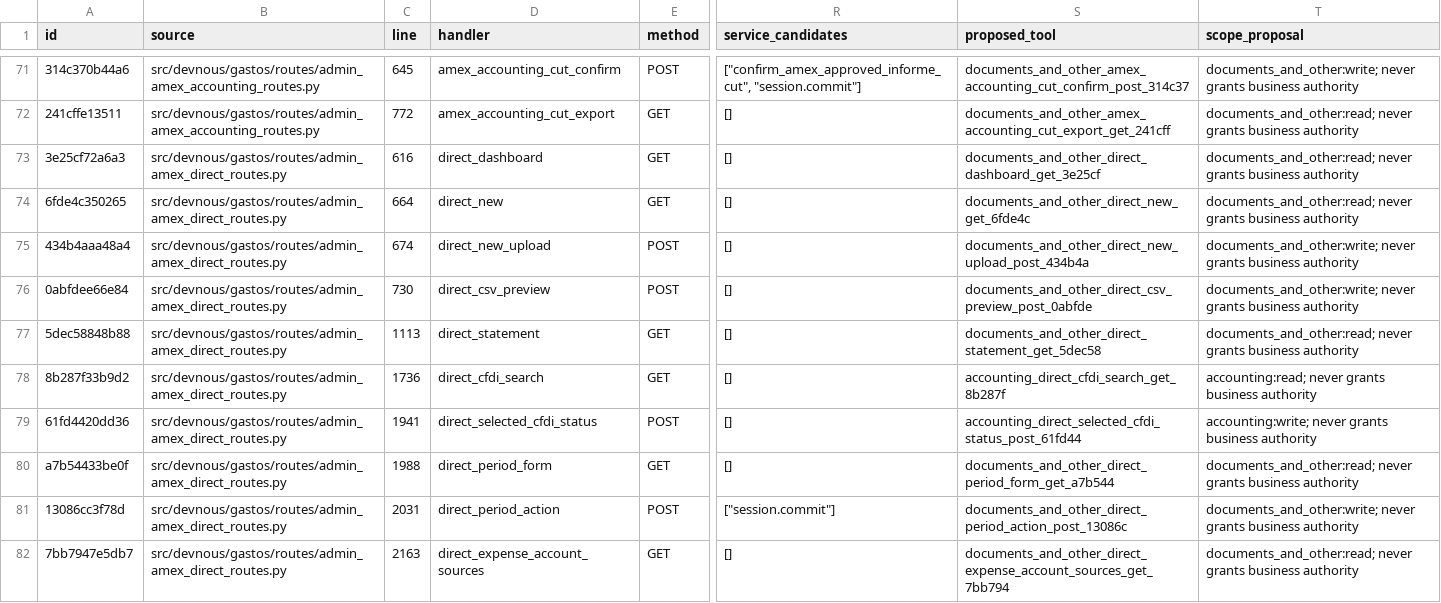
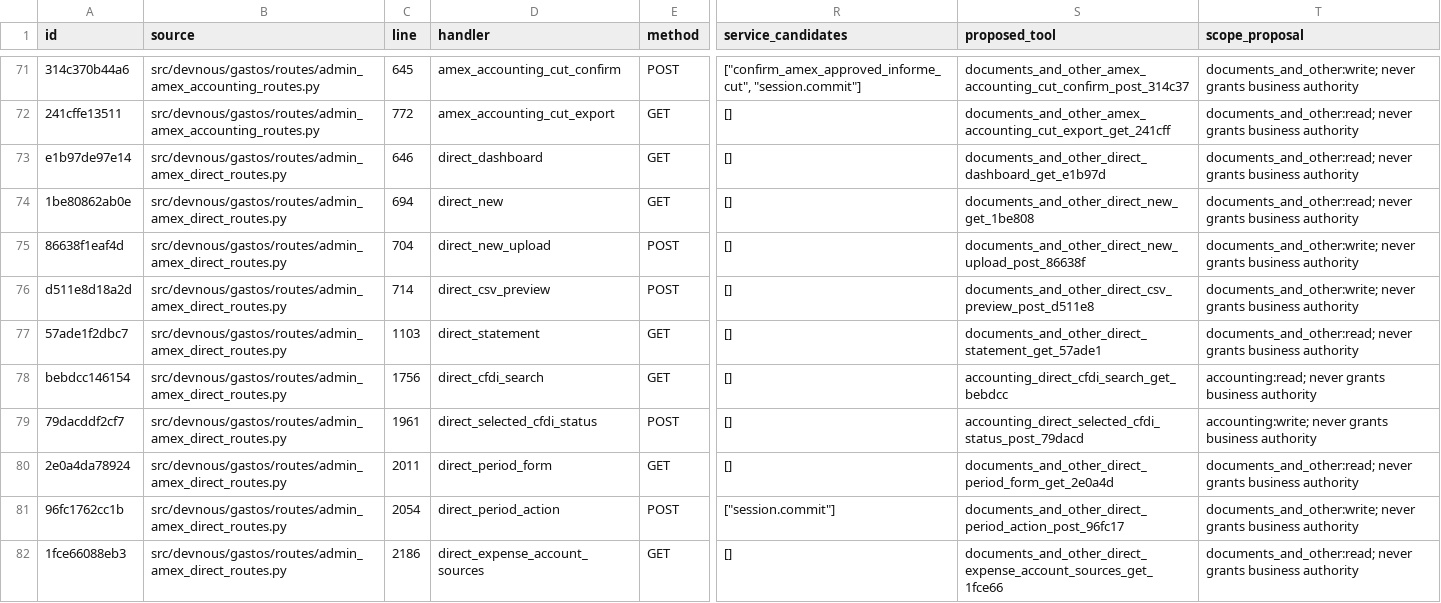
Before and after one commit to fmfg03/samchatint, a CSV file: docs/private-plugin/route-matrix.csv, drawn as a sheet; only a part is shown, gaps mark what is left out; the diff covers the shown part only; the diff names each change by its address in the sheet, - before the commit and + after, or states it on an @@ line.

Commit message:
feat: complete AMEX statements in one workspace

```diff
--- a/docs/private-plugin/route-matrix.csv
+++ b/docs/private-plugin/route-matrix.csv
-A73 (id): 3e25cf72a6a3
+A73 (id): e1b97de97e14
-C73 (line): 616
+C73 (line): 646
-S73 (proposed_tool): documents_and_other_direct_dashboard_get_3e25cf
+S73 (proposed_tool): documents_and_other_direct_dashboard_get_e1b97d
-A74 (id): 6fde4c350265
+A74 (id): 1be80862ab0e
-C74 (line): 664
+C74 (line): 694
-S74 (proposed_tool): documents_and_other_direct_new_get_6fde4c
+S74 (proposed_tool): documents_and_other_direct_new_get_1be808
-A75 (id): 434b4aaa48a4
+A75 (id): 86638f1eaf4d
-C75 (line): 674
+C75 (line): 704
-S75 (proposed_tool): documents_and_other_direct_new_upload_post_434b4a
+S75 (proposed_tool): documents_and_other_direct_new_upload_post_86638f
-A76 (id): 0abfdee66e84
+A76 (id): d511e8d18a2d
-C76 (line): 730
+C76 (line): 714
-S76 (proposed_tool): documents_and_other_direct_csv_preview_post_0abfde
+S76 (proposed_tool): documents_and_other_direct_csv_preview_post_d511e8
-A77 (id): 5dec58848b88
+A77 (id): 57ade1f2dbc7
-C77 (line): 1113
+C77 (line): 1103
-S77 (proposed_tool): documents_and_other_direct_statement_get_5dec58
+S77 (proposed_tool): documents_and_other_direct_statement_get_57ade1
-A78 (id): 8b287f33b9d2
+A78 (id): bebdcc146154
-C78 (line): 1736
+C78 (line): 1756
-S78 (proposed_tool): accounting_direct_cfdi_search_get_8b287f
+S78 (proposed_tool): accounting_direct_cfdi_search_get_bebdcc
-A79 (id): 61fd4420dd36
+A79 (id): 79dacddf2cf7
-C79 (line): 1941
+C79 (line): 1961
-S79 (proposed_tool): accounting_direct_selected_cfdi_status_post_61fd44
+S79 (proposed_tool): accounting_direct_selected_cfdi_status_post_79dacd
-A80 (id): a7b54433be0f
+A80 (id): 2e0a4da78924
-C80 (line): 1988
+C80 (line): 2011
-S80 (proposed_tool): documents_and_other_direct_period_form_get_a7b544
+S80 (proposed_tool): documents_and_other_direct_period_form_get_2e0a4d
-A81 (id): 13086cc3f78d
+A81 (id): 96fc1762cc1b
-C81 (line): 2031
+C81 (line): 2054
-S81 (proposed_tool): documents_and_other_direct_period_action_post_13086c
+S81 (proposed_tool): documents_and_other_direct_period_action_post_96fc17
-A82 (id): 7bb7947e5db7
+A82 (id): 1fce66088eb3
-C82 (line): 2163
+C82 (line): 2186
-S82 (proposed_tool): documents_and_other_direct_expense_account_sources_get_7bb794
+S82 (proposed_tool): documents_and_other_direct_expense_account_sources_get_1fce66
```
Also changed, not shown: 24 edited cells elsewhere in this file, 18 other files.
